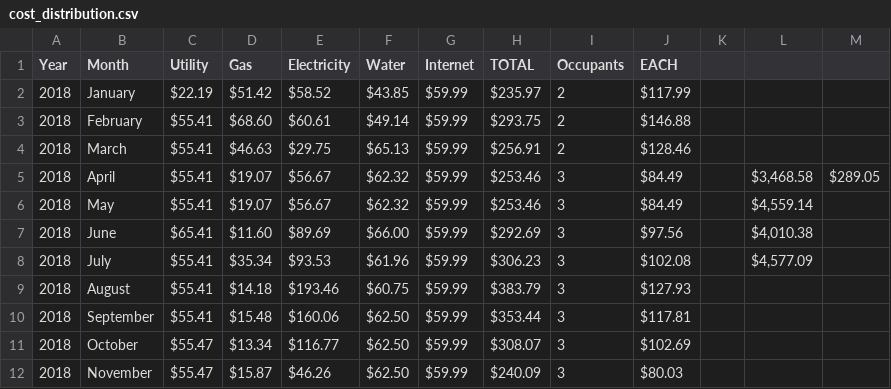
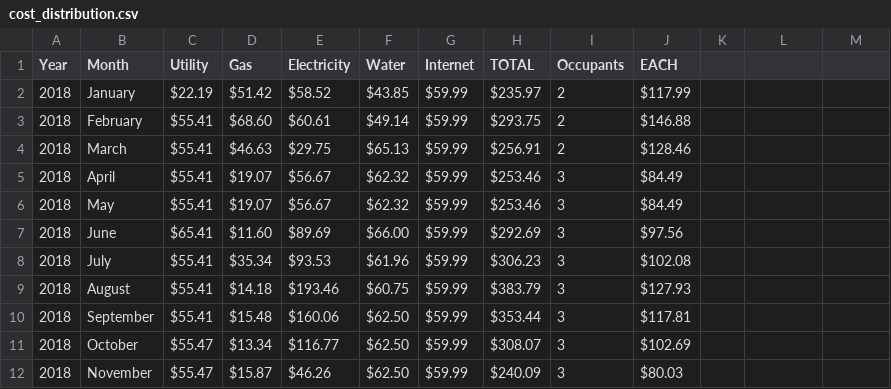
Before and after one commit to Devolvera/utilities_distribution, a CSV file: cost_distribution.csv, drawn as a sheet; only a part is shown; the diff names each change by its address in the sheet, - before the commit and + after, or states it on an @@ line.

```diff
--- a/cost_distribution.csv
+++ b/cost_distribution.csv
-L5: $3,468.58
+L5: (empty)
-M5: $289.05
+M5: (empty)
-L6: $4,559.14
+L6: (empty)
-L7: $4,010.38
+L7: (empty)
-L8: $4,577.09
+L8: (empty)
```
Also changed, not shown: 1 other file.
